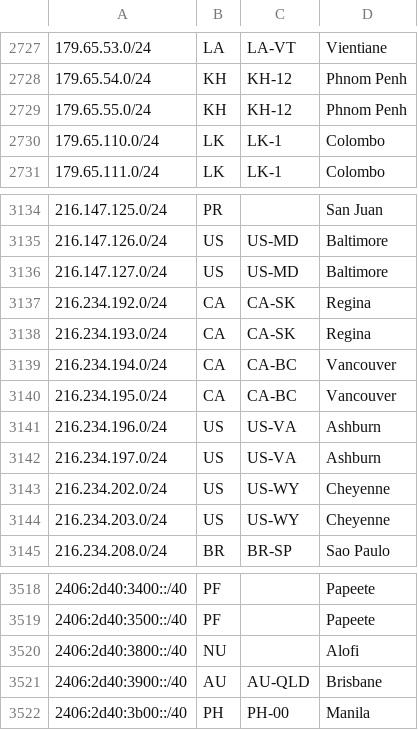
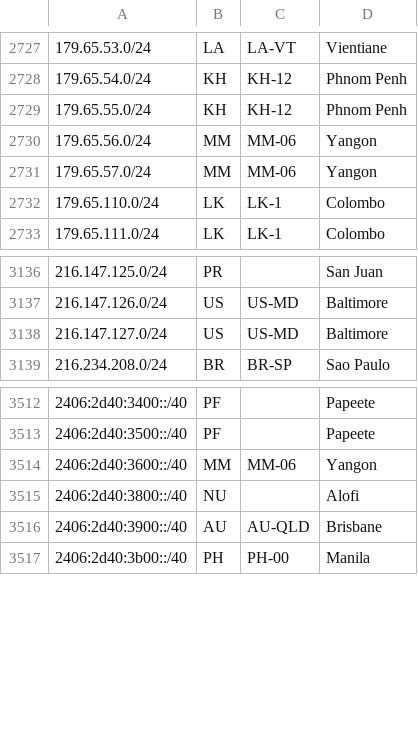
Before and after one commit to fartbagxp/aas-cidr-ranges, a CSV file: data/raw/starlink.csv, drawn as a sheet; only a part is shown, gaps mark what is left out; removed rows and columns are numbered as before the commit, all else as after; the diff names each change by its address in the sheet, - before the commit and + after, or states it on an @@ line.

```diff
--- a/data/raw/starlink.csv
+++ b/data/raw/starlink.csv
+row 2730: 179.65.56.0/24 | MM | MM-06 | Yangon
+row 2731: 179.65.57.0/24 | MM | MM-06 | Yangon
-row 3137: 216.234.192.0/24 | CA | CA-SK | Regina
-row 3138: 216.234.193.0/24 | CA | CA-SK | Regina
-row 3139: 216.234.194.0/24 | CA | CA-BC | Vancouver
-row 3140: 216.234.195.0/24 | CA | CA-BC | Vancouver
-row 3141: 216.234.196.0/24 | US | US-VA | Ashburn
-row 3142: 216.234.197.0/24 | US | US-VA | Ashburn
-row 3143: 216.234.202.0/24 | US | US-WY | Cheyenne
-row 3144: 216.234.203.0/24 | US | US-WY | Cheyenne
+row 3514: 2406:2d40:3600::/40 | MM | MM-06 | Yangon
```
Also changed, not shown: 27 other files.
